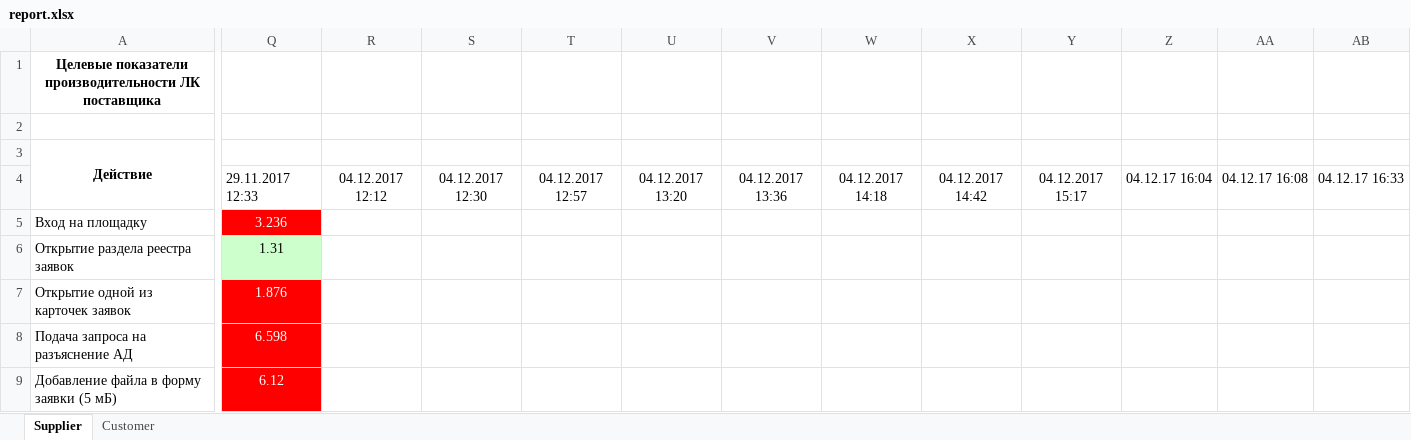
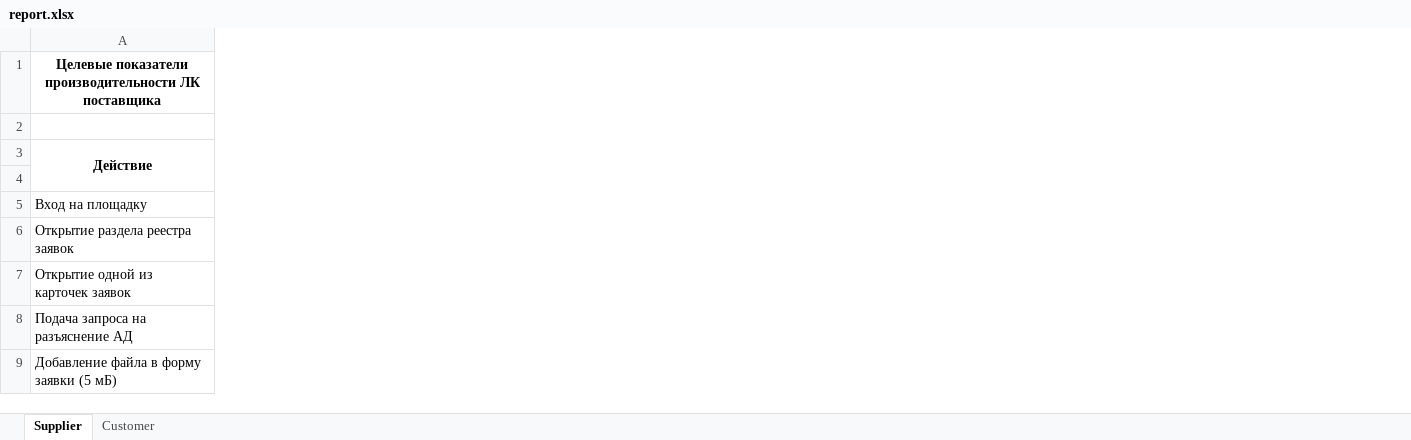
Before and after one commit to dekkir/performance, an Excel workbook: build/reports/logs/report.xlsx, sheet Supplier, drawn as a sheet; only a part is shown, gaps mark what is left out; values as stored, in another font and other column widths than the file's, no borders; removed rows and columns are numbered as before the commit, all else as after; the diff covers the shown part only; the diff names each change by its address in the sheet, - before the commit and + after, or states it on an @@ line.

```diff
--- a/build/reports/logs/report.xlsx (sheet Supplier)
+++ b/build/reports/logs/report.xlsx (sheet Supplier)
-column Q, rows 4-9: 29.11.2017 12:33 | 3.236 | 1.31 | 1.876 | 6.598 | 6.12
-column R, row 4: 04.12.2017 12:12
-column S, row 4: 04.12.2017 12:30
-column T, row 4: 04.12.2017 12:57
-column U, row 4: 04.12.2017 13:20
-column V, row 4: 04.12.2017 13:36
-column W, row 4: 04.12.2017 14:18
-column X, row 4: 04.12.2017 14:42
-column Y, row 4: 04.12.2017 15:17
-column Z, row 4: 04.12.17 16:04
-column AA, row 4: 04.12.17 16:08
-column AB, row 4: 04.12.17 16:33
```
Also changed, not shown: 3 added columns, 10 removed columns and cell formats elsewhere in this sheet, sheet Customer, 18 other files.
